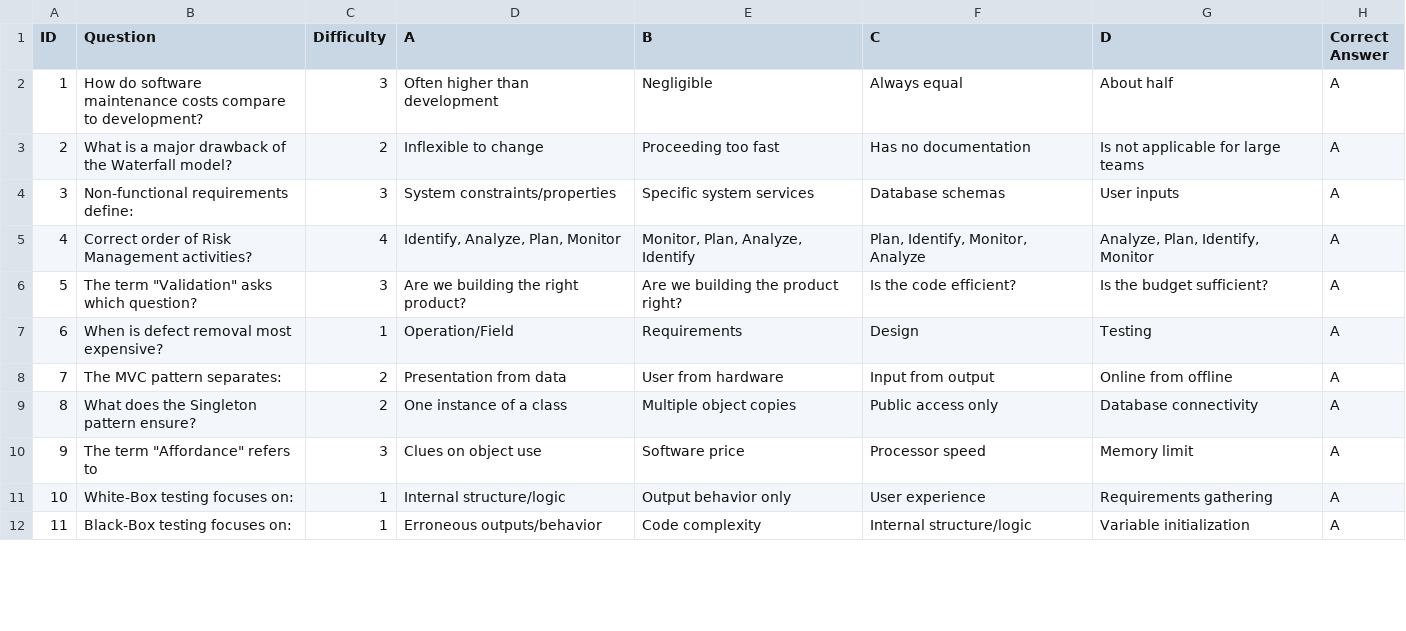
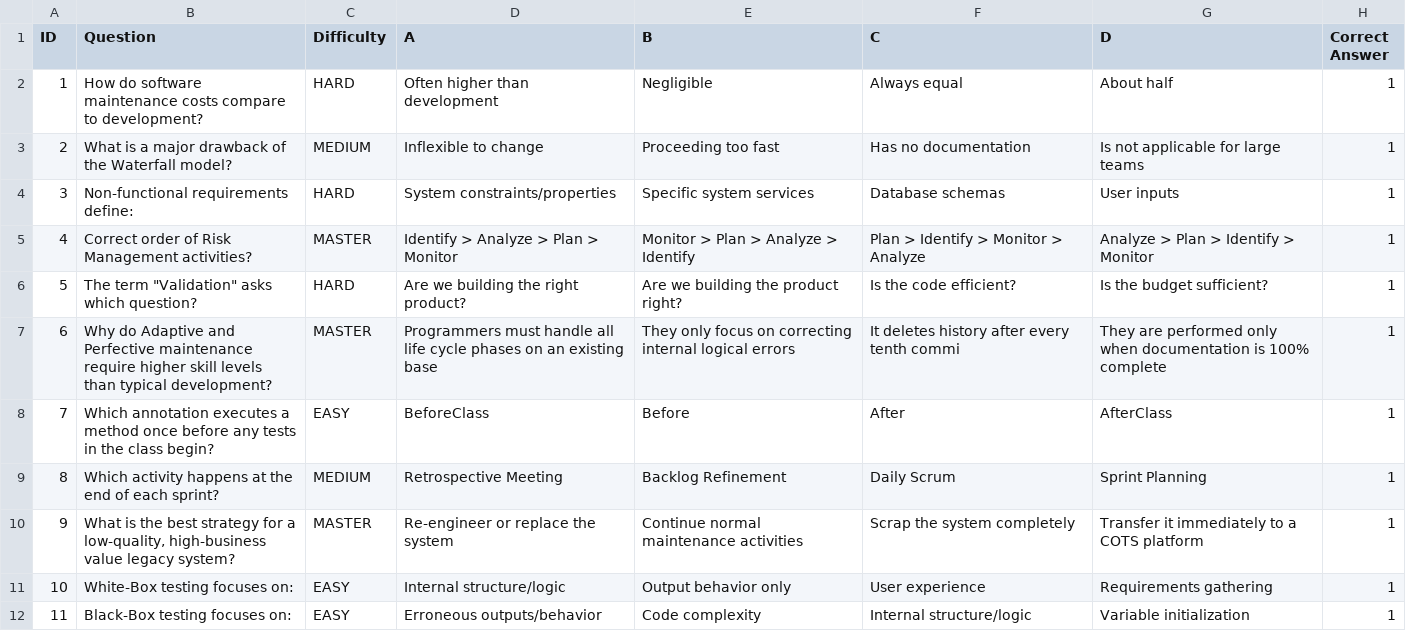
Before and after one commit to ohadlivay/minesweeper-koala, a CSV file: Questions.csv, drawn as a sheet; only a part is shown; the diff covers the shown part only.

```diff
--- a/Questions.csv
+++ b/Questions.csv
@@ -1,12 +1,12 @@
 ID,Question,Difficulty,A,B,C,D,Correct Answer
-1,How do software maintenance costs compare to development?,3,Often higher than development,Negligible ,Always equal,About half,A
-2,What is a major drawback of the Waterfall model?,2,Inflexible to change,Proceeding too fast,Has no documentation,Is not applicable for large teams,A
-3,Non-functional requirements define:,3,System constraints/properties,Specific system services,Database schemas,User inputs,A
-4,Correct order of Risk Management activities?,4,"Identify, Analyze, Plan, Monitor","Monitor, Plan, Analyze, Identify","Plan, Identify, Monitor, Analyze","Analyze, Plan, Identify, Monitor",A
-5,"The term ""Validation"" asks which question?",3,Are we building the right product?,Are we building the product right?,Is the code efficient?,Is the budget sufficient?,A
-6,When is defect removal most expensive?,1,Operation/Field,Requirements ,Design ,Testing ,A
-7,The MVC pattern separates:,2,Presentation from data,User from hardware ,Input from output,Online from offline,A
-8,What does the Singleton pattern ensure?,2,One instance of a class,Multiple object copies,Public access only,Database connectivity,A
-9,"The term ""Affordance"" refers to ",3,Clues on object use,Software price,Processor speed,Memory limit,A
-10,White-Box testing focuses on:,1,Internal structure/logic,Output behavior only,User experience,Requirements gathering,A
-11,Black-Box testing focuses on:,1,Erroneous outputs/behavior,Code complexity,Internal structure/logic,Variable initialization,A
+1,How do software maintenance costs compare to development?,HARD,Often higher than development,Negligible,Always equal,About half,1
+2,What is a major drawback of the Waterfall model?,MEDIUM,Inflexible to change,Proceeding too fast,Has no documentation,Is not applicable for large teams,1
+3,Non-functional requirements define:,HARD,System constraints/properties,Specific system services,Database schemas,User inputs,1
+4,Correct order of Risk Management activities?,MASTER,Identify > Analyze > Plan > Monitor,Monitor > Plan > Analyze > Identify,Plan > Identify > Monitor > Analyze,Analyze > Plan > Identify > Monitor,1
+5,"The term ""Validation"" asks which question?",HARD,Are we building the right product?,Are we building the product right?,Is the code efficient?,Is the budget sufficient?,1
+6,Why do Adaptive and Perfective maintenance require higher skill levels than typical development?,MASTER,Programmers must handle all life cycle phases on an existing base,They only focus on correcting internal logical errors,It deletes history after every tenth commi,They are performed only when documentation is 100% complete,1
+7,Which annotation executes a method once before any tests in the class begin?,EASY,BeforeClass,Before,After,AfterClass,1
+8,Which activity happens at the end of each sprint?,MEDIUM,Retrospective Meeting,Backlog Refinement,Daily Scrum,Sprint Planning,1
+9,"What is the best strategy for a low-quality, high-business value legacy system?",MASTER,Re-engineer or replace the system,Continue normal maintenance activities,Scrap the system completely,Transfer it immediately to a COTS platform,1
+10,White-Box testing focuses on:,EASY,Internal structure/logic,Output behavior only,User experience,Requirements gathering,1
+11,Black-Box testing focuses on:,EASY,Erroneous outputs/behavior,Code complexity,Internal structure/logic,Variable initialization,1
```
Also changed, not shown: 7 added rows, 5 removed rows and 8 edited cells elsewhere in this file, 1 other file.
